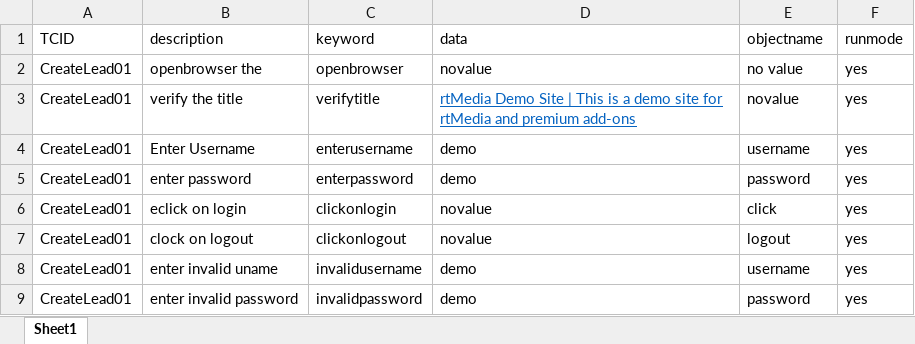
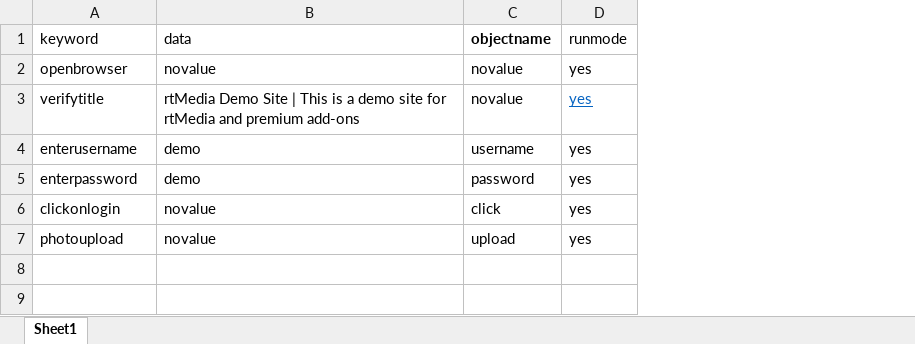
Before and after one commit to Jayanti-Borde/RT, an Excel workbook: NewRTcamp.xlsx, sheet Sheet1, drawn as a sheet; values as stored, in another font and other column widths than the file's, no borders; removed rows and columns are numbered as before the commit, all else as after; the diff names each change by its address in the sheet, - before the commit and + after, or states it on an @@ line.

Commit message:
Add files via upload

```diff
--- a/NewRTcamp.xlsx (sheet Sheet1)
+++ b/NewRTcamp.xlsx (sheet Sheet1)
-column A (TCID), rows 2-7: all CreateLead01
-column B (description), rows 2-7: openbrowser the | verify the title | Enter Username | enter password | eclick on login | clock on logout
-C1 bold: off
+C1 bold: on
-C2 (objectname): no value
+C2 (objectname): novalue
@@ B3 underline: on → off, text colour: #0563C1 → black @@
@@ D3 underline: off → on, text colour: black → #0563C1 @@
-A7 (keyword): clickonlogout
+A7 (keyword): photoupload
-C7 (objectname): logout
+C7 (objectname): upload
-row 8: CreateLead01 | enter invalid uname | invalidusername | demo | username | yes
-row 9: CreateLead01 | enter invalid password | invalidpassword | demo | password | yes
```
Also changed, not shown: 2 other files.
